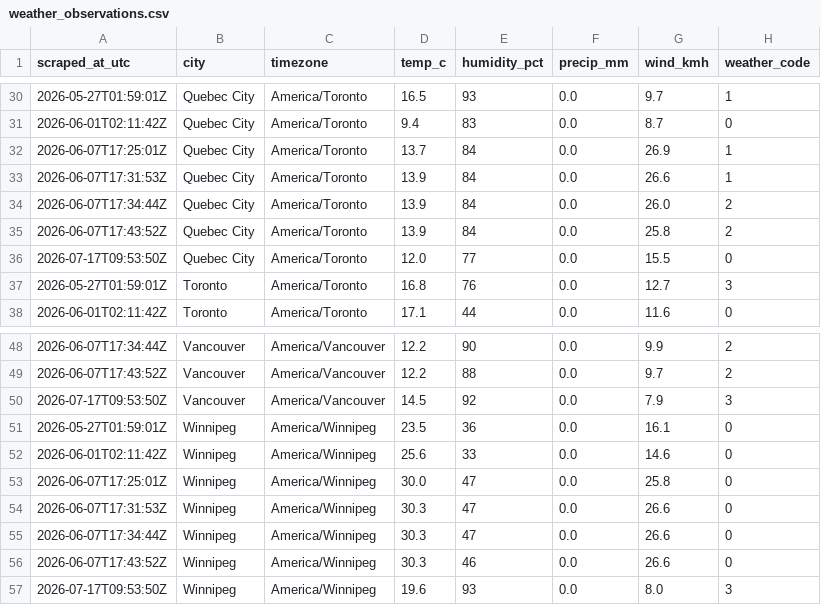
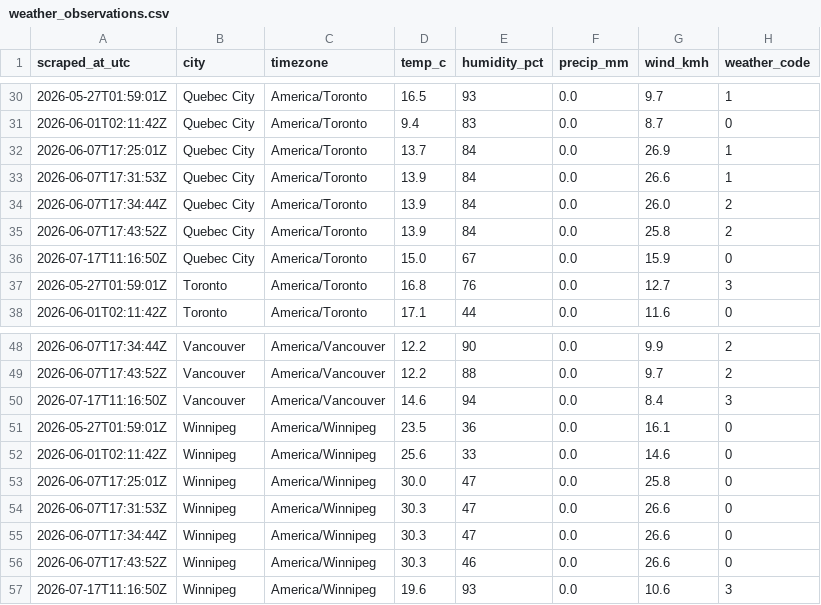
Before and after one commit to imran-ahmed377/weathertracker-ai, a CSV file: output/weather_observations.csv, drawn as a sheet; only a part is shown, gaps mark what is left out; the diff covers the shown part only.

```diff
--- a/output/weather_observations.csv
+++ b/output/weather_observations.csv
@@ -35,3 +35,3 @@ scraped_at_utc,city,timezone,temp_c,humidity_pct,precip_mm,wind_kmh,weather_code
 2026-06-07T17:43:52Z,Quebec City,America/Toronto,13.9,84,0.0,25.8,2
-2026-07-17T09:53:50Z,Quebec City,America/Toronto,12.0,77,0.0,15.5,0
+2026-07-17T11:16:50Z,Quebec City,America/Toronto,15.0,67,0.0,15.9,0
 2026-05-27T01:59:01Z,Toronto,America/Toronto,16.8,76,0.0,12.7,3
@@ -49,3 +49,3 @@ scraped_at_utc,city,timezone,temp_c,humidity_pct,precip_mm,wind_kmh,weather_code
 2026-06-07T17:43:52Z,Vancouver,America/Vancouver,12.2,88,0.0,9.7,2
-2026-07-17T09:53:50Z,Vancouver,America/Vancouver,14.5,92,0.0,7.9,3
+2026-07-17T11:16:50Z,Vancouver,America/Vancouver,14.6,94,0.0,8.4,3
 2026-05-27T01:59:01Z,Winnipeg,America/Winnipeg,23.5,36,0.0,16.1,0
@@ -56,2 +56,2 @@ scraped_at_utc,city,timezone,temp_c,humidity_pct,precip_mm,wind_kmh,weather_code
 2026-06-07T17:43:52Z,Winnipeg,America/Winnipeg,30.3,46,0.0,26.6,0
-2026-07-17T09:53:50Z,Winnipeg,America/Winnipeg,19.6,93,0.0,8.0,3
+2026-07-17T11:16:50Z,Winnipeg,America/Winnipeg,19.6,93,0.0,10.6,3
```
Also changed, not shown: 1 added row, 1 removed row and 16 edited cells elsewhere in this file, output/weather_daily.csv, 1 other file.
